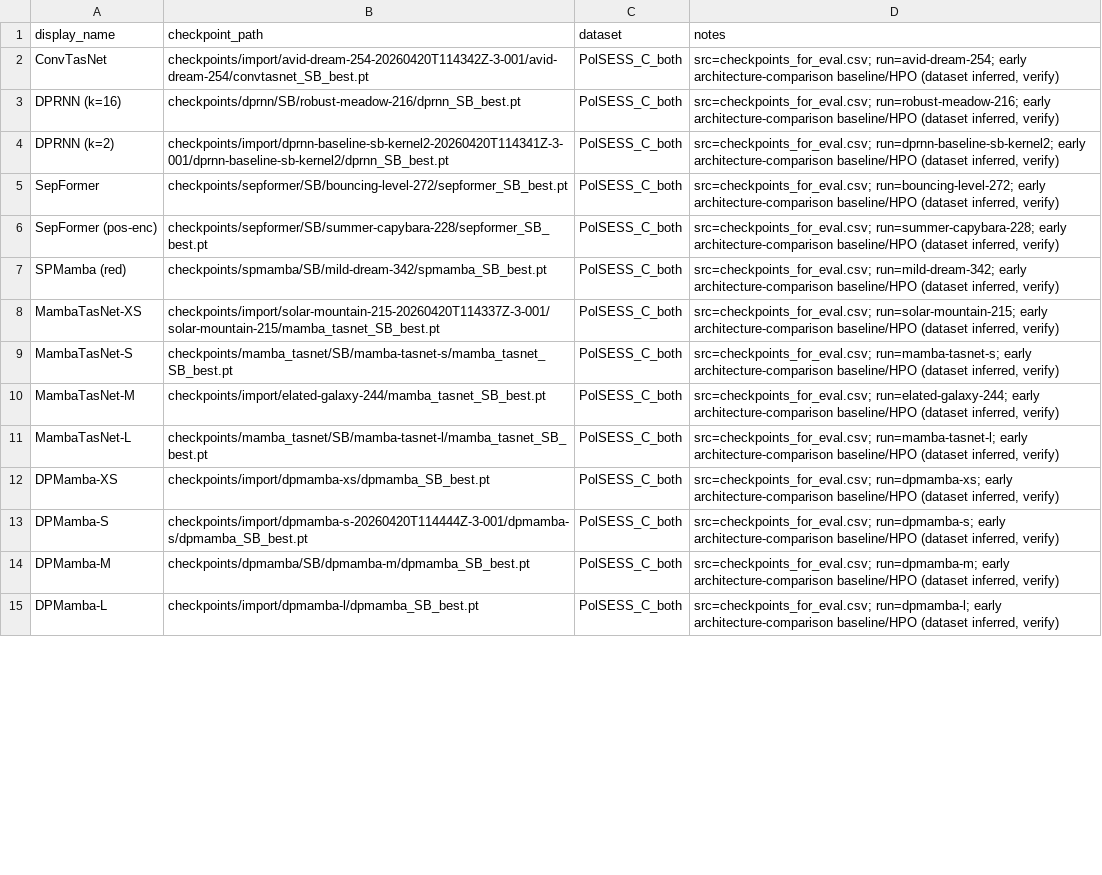
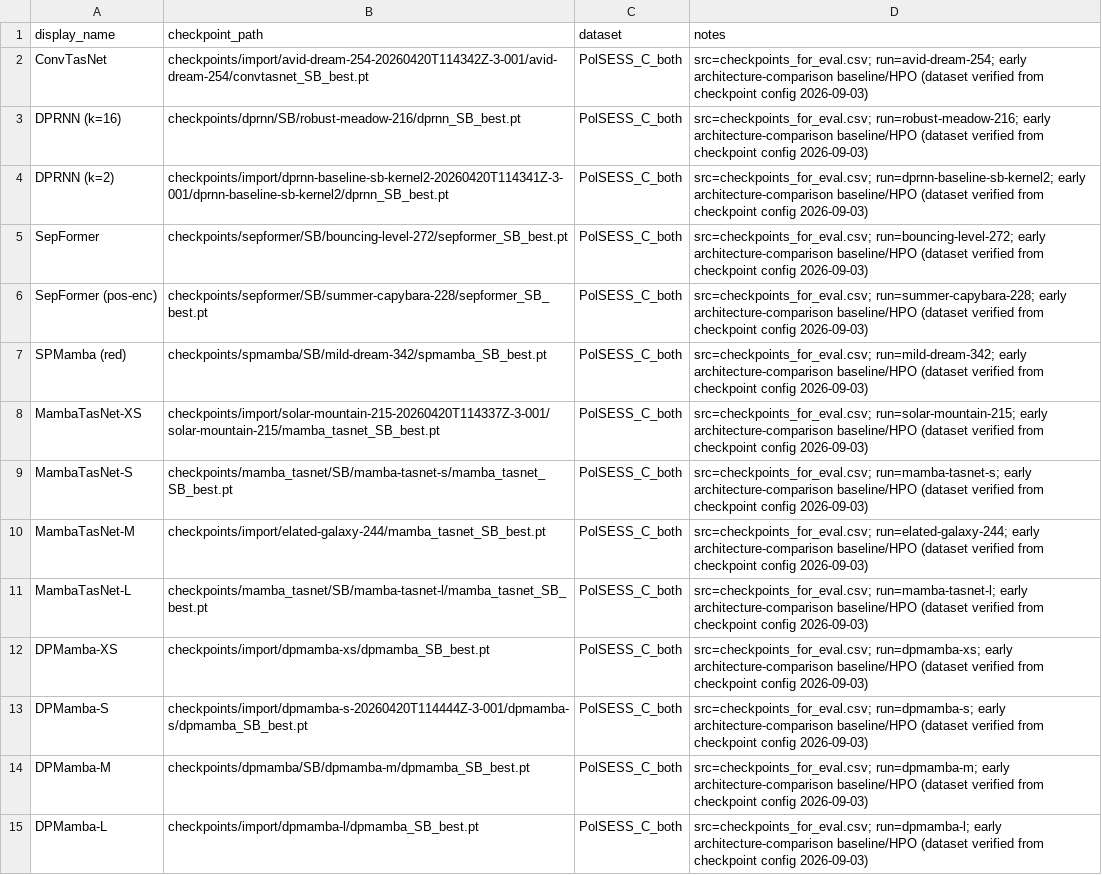
Before and after one commit to traktorex/polsess_separation, a CSV file: experiments/thesis_eval_manifest.csv, drawn as a sheet; only a part is shown; the diff covers the shown part only; the diff names each change by its address in the sheet, - before the commit and + after, or states it on an @@ line.

```diff
--- a/experiments/thesis_eval_manifest.csv
+++ b/experiments/thesis_eval_manifest.csv
-D2 (notes): …baseline/HPO (dataset inferred, verify)
+D2 (notes): …baseline/HPO (dataset verified from checkpoint config 2026-09-03)
-D3 (notes): …baseline/HPO (dataset inferred, verify)
+D3 (notes): …baseline/HPO (dataset verified from checkpoint config 2026-09-03)
-D4 (notes): …baseline/HPO (dataset inferred, verify)
+D4 (notes): …baseline/HPO (dataset verified from checkpoint config 2026-09-03)
-D5 (notes): …baseline/HPO (dataset inferred, verify)
+D5 (notes): …baseline/HPO (dataset verified from checkpoint config 2026-09-03)
-D6 (notes): …baseline/HPO (dataset inferred, verify)
+D6 (notes): …baseline/HPO (dataset verified from checkpoint config 2026-09-03)
-D7 (notes): …baseline/HPO (dataset inferred, verify)
+D7 (notes): …baseline/HPO (dataset verified from checkpoint config 2026-09-03)
-D8 (notes): …baseline/HPO (dataset inferred, verify)
+D8 (notes): …baseline/HPO (dataset verified from checkpoint config 2026-09-03)
-D9 (notes): …baseline/HPO (dataset inferred, verify)
+D9 (notes): …baseline/HPO (dataset verified from checkpoint config 2026-09-03)
-D10 (notes): …baseline/HPO (dataset inferred, verify)
+D10 (notes): …baseline/HPO (dataset verified from checkpoint config 2026-09-03)
-D11 (notes): …baseline/HPO (dataset inferred, verify)
+D11 (notes): …baseline/HPO (dataset verified from checkpoint config 2026-09-03)
-D12 (notes): …baseline/HPO (dataset inferred, verify)
+D12 (notes): …baseline/HPO (dataset verified from checkpoint config 2026-09-03)
-D13 (notes): …baseline/HPO (dataset inferred, verify)
+D13 (notes): …baseline/HPO (dataset verified from checkpoint config 2026-09-03)
-D14 (notes): …baseline/HPO (dataset inferred, verify)
+D14 (notes): …baseline/HPO (dataset verified from checkpoint config 2026-09-03)
-D15 (notes): …baseline/HPO (dataset inferred, verify)
+D15 (notes): …baseline/HPO (dataset verified from checkpoint config 2026-09-03)
```
Also changed, not shown: 17 edited cells elsewhere in this file, 32 other files.
